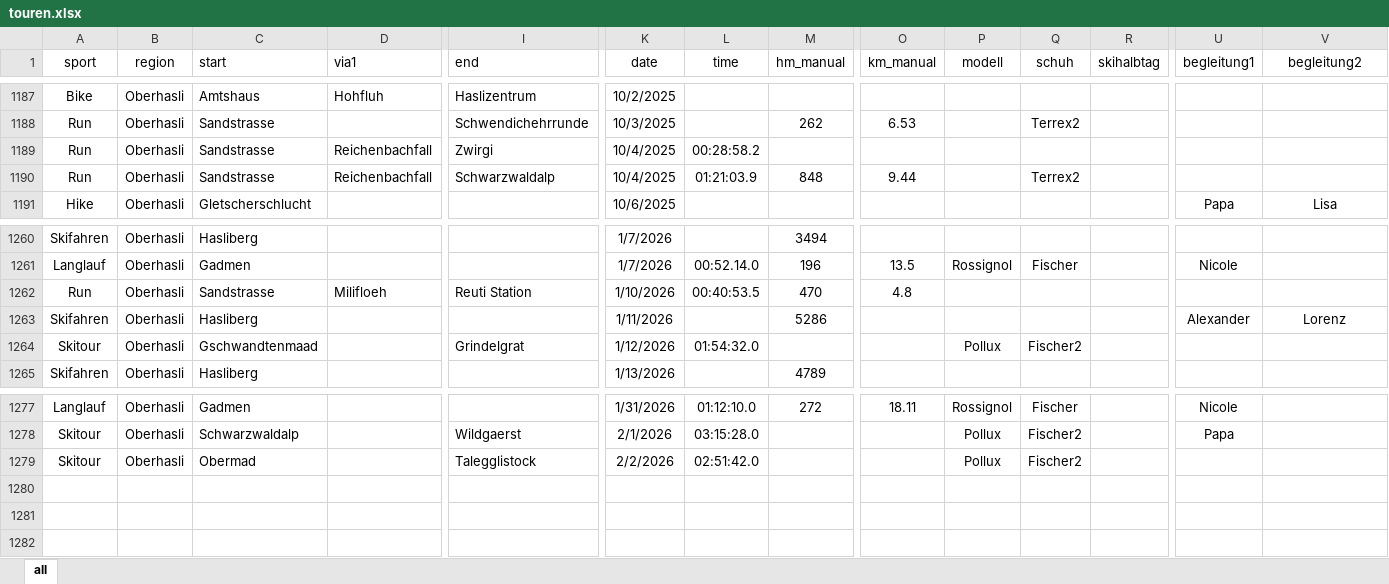
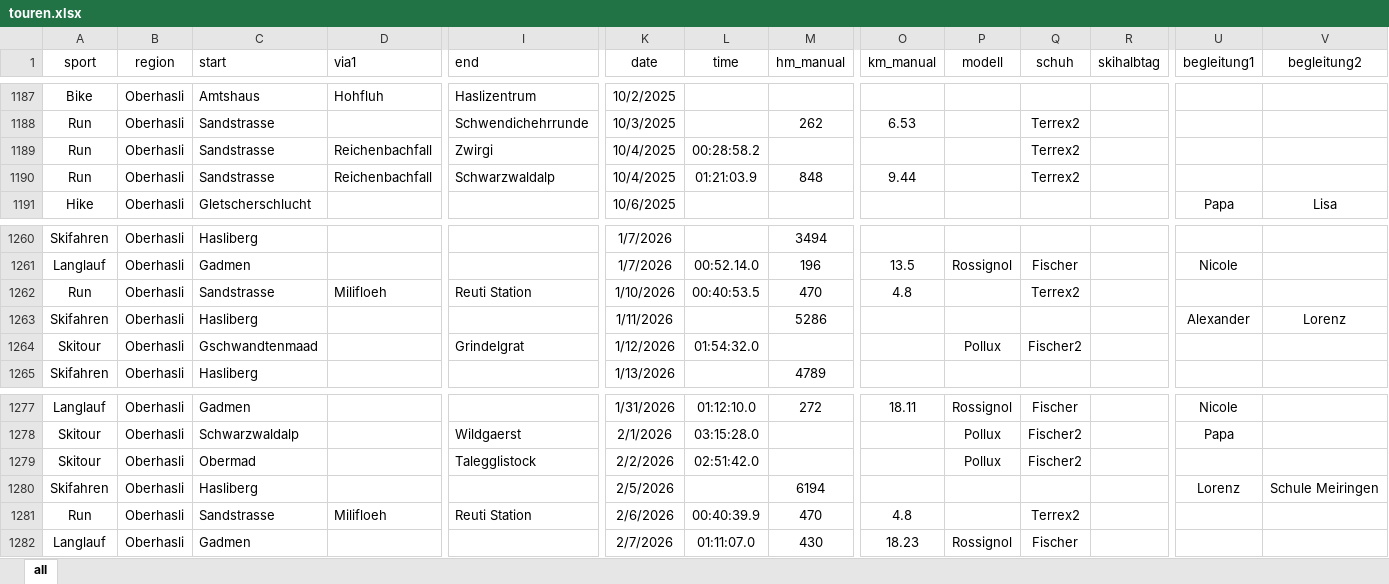
Before and after one commit to rufi77/sport, an Excel workbook: data/touren.xlsx, sheet all, drawn as a sheet; only a part is shown, gaps mark what is left out; values as stored, in another font and other column widths than the file's, no borders; conditional formats not drawn; rows hold the shown columns only; the diff names each change by its address in the sheet, - before the commit and + after, or states it on an @@ line.

```diff
--- a/data/touren.xlsx (sheet all)
+++ b/data/touren.xlsx (sheet all)
-Q1189 (schuh): (empty)
+Q1189 (schuh): Terrex2
-Q1262 (schuh): (empty)
+Q1262 (schuh): Terrex2
+row 1280: Skifahren | Oberhasli | Hasliberg |  |  | 2/5/2026 |  | 6194 |  |  |  |  | Lorenz | Schule Meiringen
+row 1281: Run | Oberhasli | Sandstrasse | Milifloeh | Reuti Station | 2/6/2026 | 00:40:39.9 | 470 | 4.8 |  | Terrex2
+row 1282: Langlauf | Oberhasli | Gadmen |  |  | 2/7/2026 | 01:11:07.0 | 430 | 18.23 | Rossignol | Fischer
```
Also changed, not shown: 21 other files.
